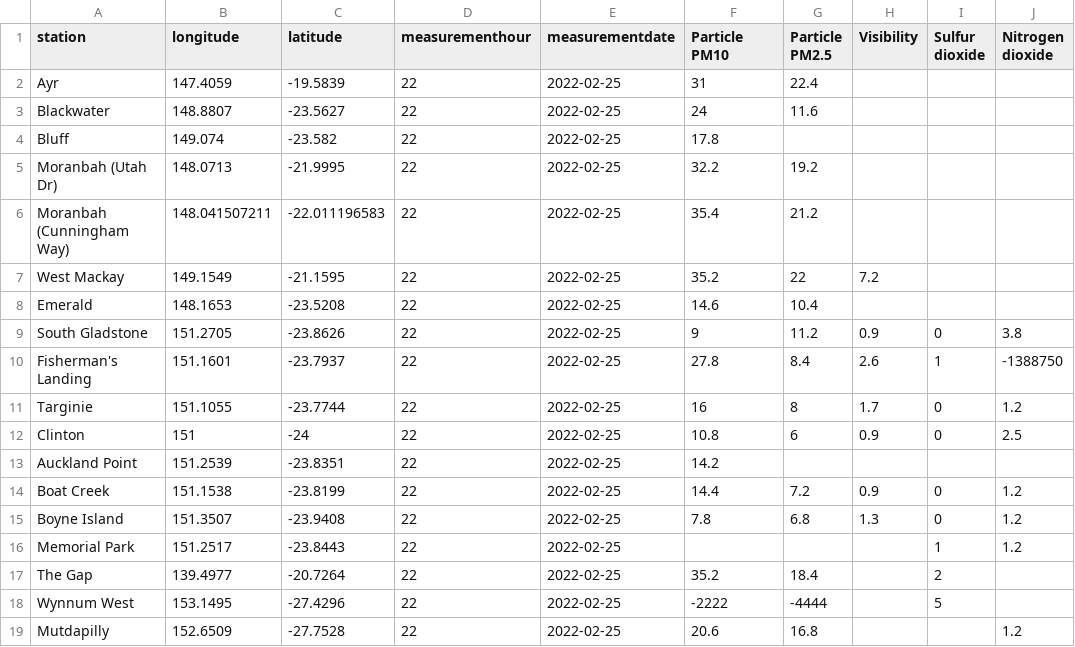
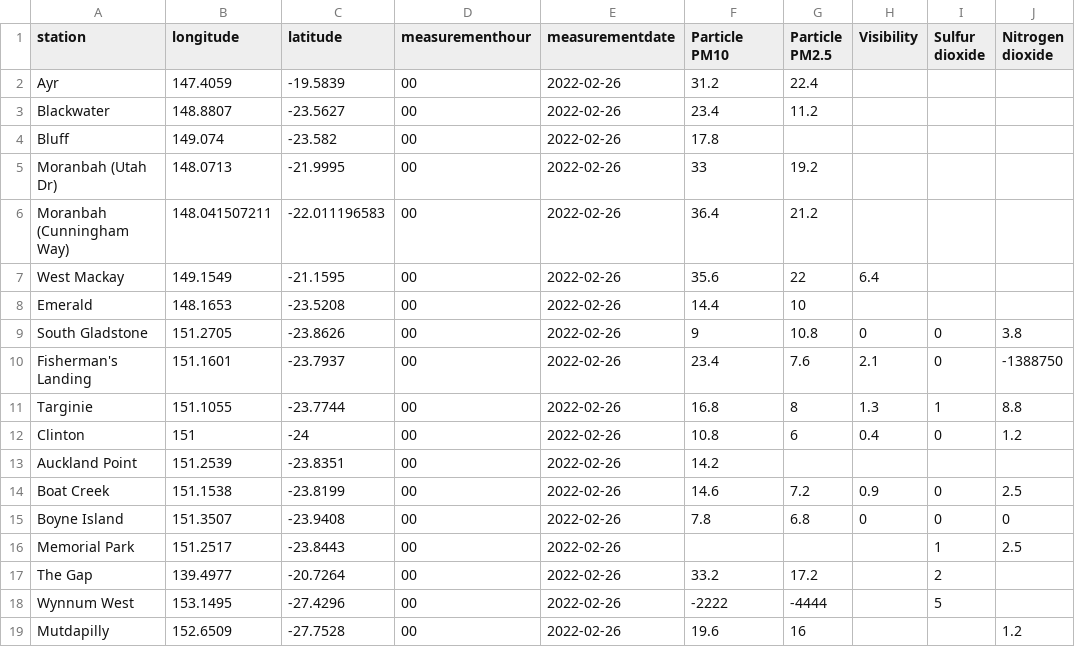
Before and after one commit to joshnicholas/data, a CSV file: latest_qld_air_quality.csv, drawn as a sheet; only a part is shown; the diff covers the shown part only; the diff names each change by its address in the sheet, - before the commit and + after, or states it on an @@ line.

Commit message:
Latest data: Fri Feb 25 15:26:33 UTC 2022

```diff
--- a/latest_qld_air_quality.csv
+++ b/latest_qld_air_quality.csv
-D2:D19 (measurementhour): 22
+D2:D19 (measurementhour): 00
-E2:E19 (measurementdate): 2022-02-25
+E2:E19 (measurementdate): 2022-02-26
-F2 (Particle PM10): 31
+F2 (Particle PM10): 31.2
-F3 (Particle PM10): 24
+F3 (Particle PM10): 23.4
-G3 (Particle PM2.5): 11.6
+G3 (Particle PM2.5): 11.2
-F5 (Particle PM10): 32.2
+F5 (Particle PM10): 33
-F6 (Particle PM10): 35.4
+F6 (Particle PM10): 36.4
-F7 (Particle PM10): 35.2
+F7 (Particle PM10): 35.6
-H7 (Visibility): 7.2
+H7 (Visibility): 6.4
-F8 (Particle PM10): 14.6
+F8 (Particle PM10): 14.4
-G8 (Particle PM2.5): 10.4
+G8 (Particle PM2.5): 10
-G9 (Particle PM2.5): 11.2
+G9 (Particle PM2.5): 10.8
-H9 (Visibility): 0.9
+H9 (Visibility): 0
-F10 (Particle PM10): 27.8
+F10 (Particle PM10): 23.4
-G10 (Particle PM2.5): 8.4
+G10 (Particle PM2.5): 7.6
-H10 (Visibility): 2.6
+H10 (Visibility): 2.1
-I10 (Sulfur dioxide): 1
+I10 (Sulfur dioxide): 0
-F11 (Particle PM10): 16
+F11 (Particle PM10): 16.8
-H11 (Visibility): 1.7
+H11 (Visibility): 1.3
-I11 (Sulfur dioxide): 0
+I11 (Sulfur dioxide): 1
-J11 (Nitrogen dioxide): 1.2
+J11 (Nitrogen dioxide): 8.8
-H12 (Visibility): 0.9
+H12 (Visibility): 0.4
-J12 (Nitrogen dioxide): 2.5
+J12 (Nitrogen dioxide): 1.2
-F14 (Particle PM10): 14.4
+F14 (Particle PM10): 14.6
-J14 (Nitrogen dioxide): 1.2
+J14 (Nitrogen dioxide): 2.5
-H15 (Visibility): 1.3
+H15 (Visibility): 0
-J15 (Nitrogen dioxide): 1.2
+J15 (Nitrogen dioxide): 0
-J16 (Nitrogen dioxide): 1.2
+J16 (Nitrogen dioxide): 2.5
-F17 (Particle PM10): 35.2
+F17 (Particle PM10): 33.2
-G17 (Particle PM2.5): 18.4
+G17 (Particle PM2.5): 17.2
-F19 (Particle PM10): 20.6
+F19 (Particle PM10): 19.6
-G19 (Particle PM2.5): 16.8
+G19 (Particle PM2.5): 16
```
Also changed, not shown: 93 edited cells elsewhere in this file.
